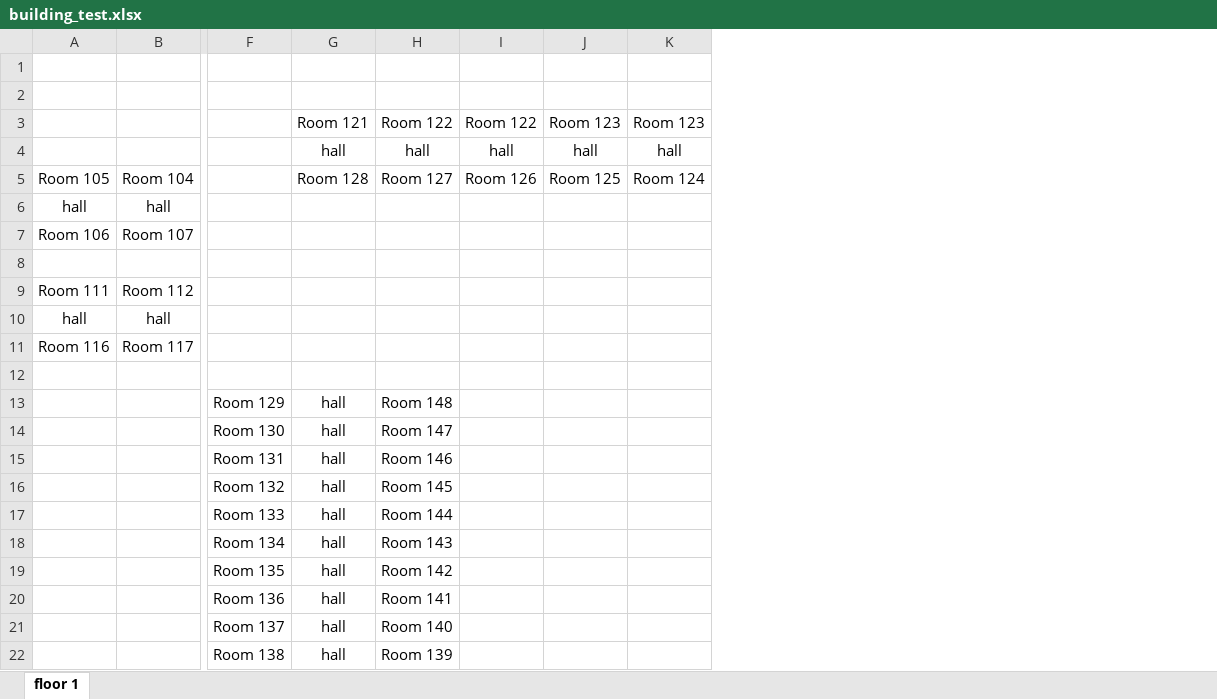
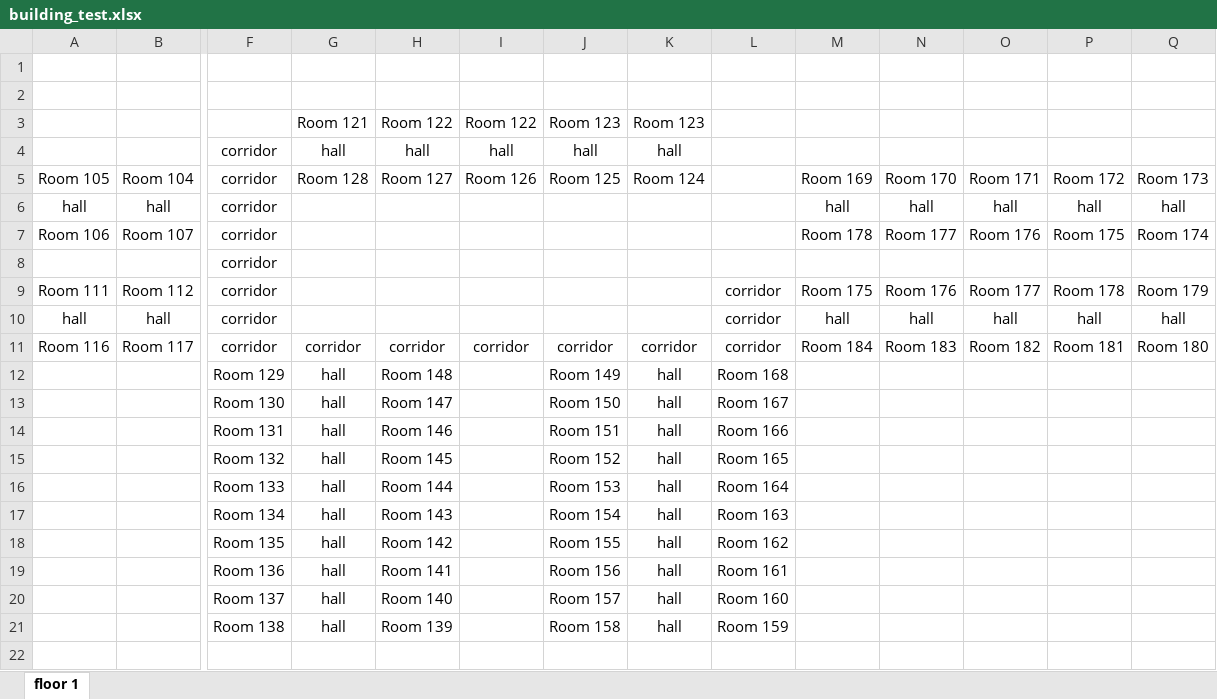
Before and after one commit to AdarshGuptaa/room-allotment-algo-python, an Excel workbook: building_test.xlsx, sheet floor 1, drawn as a sheet; only a part is shown, gaps mark what is left out; values as stored, in another font and other column widths than the file's, no borders; charts and pictures not drawn; removed rows and columns are numbered as before the commit, all else as after; rows hold the shown columns only; the diff names each change by its address in the sheet, - before the commit and + after, or states it on an @@ line.

Commit message:
Finished conversion of building cell data into data structures

```diff
--- a/building_test.xlsx (sheet floor 1)
+++ b/building_test.xlsx (sheet floor 1)
+column L, rows 9-21: corridor | corridor | corridor | Room 168 | Room 167 | Room 166 | Room 165 | Room 164 | Room 163 | Room 162 | Room 161 | Room 160 | Room 159
+column M, rows 5-11: Room 169 | hall | Room 178 |  | Room 175 | hall | Room 184
+column N, rows 5-11: Room 170 | hall | Room 177 |  | Room 176 | hall | Room 183
+column O, rows 5-11: Room 171 | hall | Room 176 |  | Room 177 | hall | Room 182
+column P, rows 5-11: Room 172 | hall | Room 175 |  | Room 178 | hall | Room 181
+column Q, rows 5-11: Room 173 | hall | Room 174 |  | Room 179 | hall | Room 180
-F4:F11: (empty)
+F4:F11: corridor
-G11: (empty)
+G11: corridor
-H11: (empty)
+H11: corridor
-I11: (empty)
+I11: corridor
-J11: (empty)
+J11: corridor
-K11: (empty)
+K11: corridor
-row 12: (empty)
-J12: (empty)
+J12: Room 149
-K12:K21: (empty)
+K12:K21: hall
-J13: (empty)
+J13: Room 150
-J14: (empty)
+J14: Room 151
-J15: (empty)
+J15: Room 152
-J16: (empty)
+J16: Room 153
-J17: (empty)
+J17: Room 154
-J18: (empty)
+J18: Room 155
-J19: (empty)
+J19: Room 156
-J20: (empty)
+J20: Room 157
-J21: (empty)
+J21: Room 158
```
Also changed, not shown: 2 other files.
